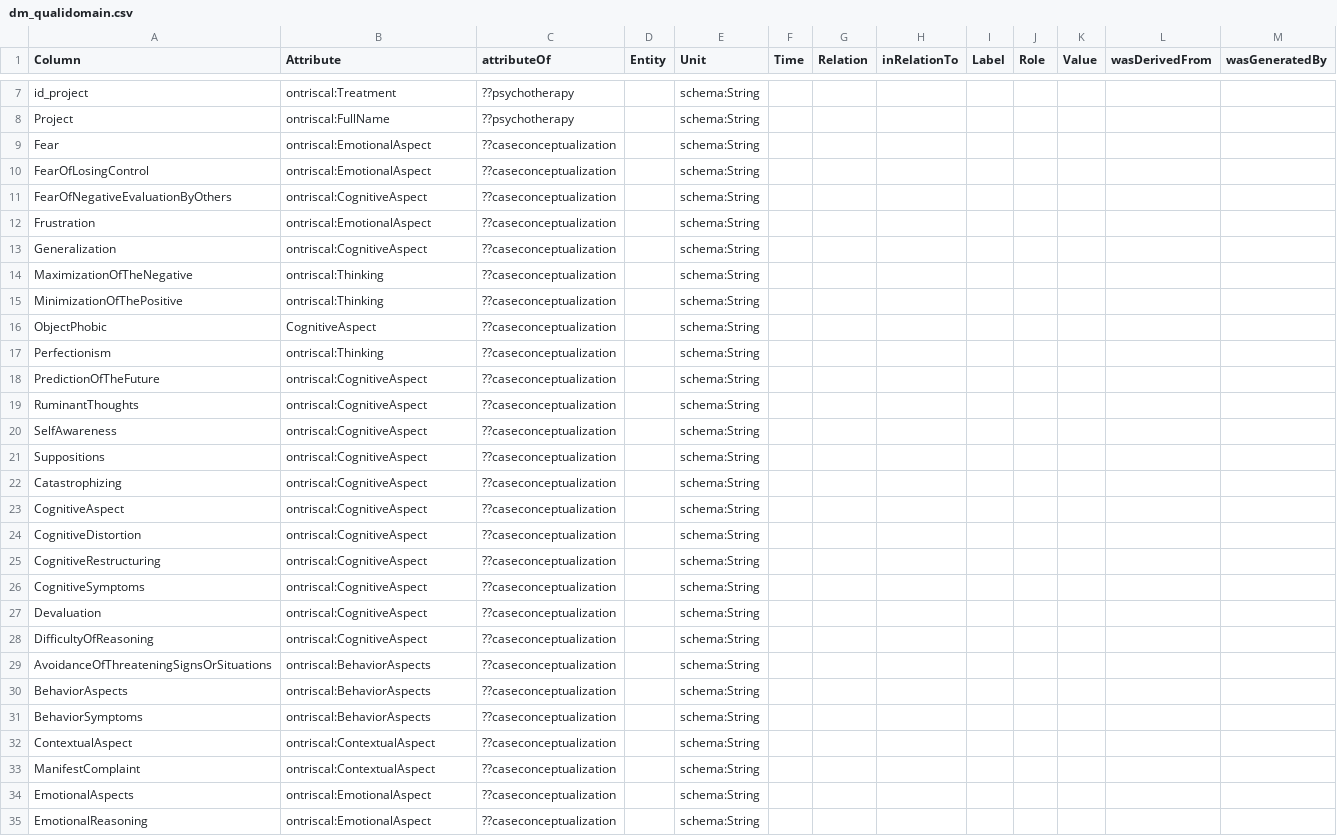
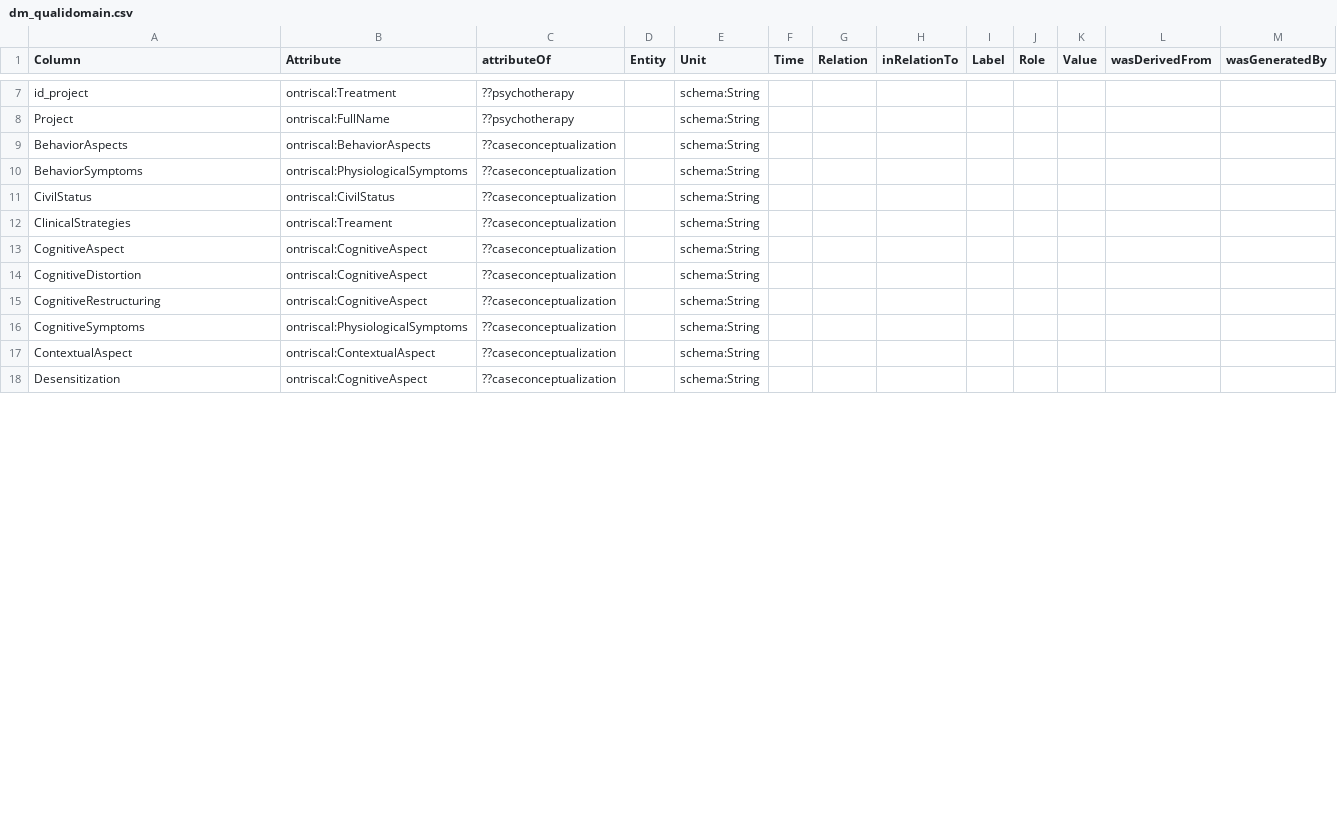
Before and after one commit to evaldo/homogenise, a CSV file: sddqualidomain/input/DM/dm_qualidomain.csv, drawn as a sheet; only a part is shown, gaps mark what is left out; the diff covers the shown part only.

```diff
--- a/sddqualidomain/input/DM/dm_qualidomain.csv
+++ b/sddqualidomain/input/DM/dm_qualidomain.csv
@@ -8,16 +8,6 @@ id_project,ontriscal:Treatment,??psychotherapy,,schema:String,,,,,,,,
 Project,ontriscal:FullName,??psychotherapy,,schema:String,,,,,,,,
-Fear,ontriscal:EmotionalAspect,??caseconceptualization,,schema:String,,,,,,,,
-FearOfLosingControl,ontriscal:EmotionalAspect,??caseconceptualization,,schema:String,,,,,,,,
-FearOfNegativeEvaluationByOthers,ontriscal:CognitiveAspect,??caseconceptualization,,schema:String,,,,,,,,
-Frustration,ontriscal:EmotionalAspect,??caseconceptualization,,schema:String,,,,,,,,
-Generalization,ontriscal:CognitiveAspect,??caseconceptualization,,schema:String,,,,,,,,
-MaximizationOfTheNegative,ontriscal:Thinking,??caseconceptualization,,schema:String,,,,,,,,
-MinimizationOfThePositive,ontriscal:Thinking,??caseconceptualization,,schema:String,,,,,,,,
-ObjectPhobic,CognitiveAspect,??caseconceptualization,,schema:String,,,,,,,,
-Perfectionism,ontriscal:Thinking,??caseconceptualization,,schema:String,,,,,,,,
-PredictionOfTheFuture,ontriscal:CognitiveAspect,??caseconceptualization,,schema:String,,,,,,,,
-RuminantThoughts,ontriscal:CognitiveAspect,??caseconceptualization,,schema:String,,,,,,,,
-SelfAwareness,ontriscal:CognitiveAspect,??caseconceptualization,,schema:String,,,,,,,,
-Suppositions,ontriscal:CognitiveAspect,??caseconceptualization,,schema:String,,,,,,,,
-Catastrophizing,ontriscal:CognitiveAspect,??caseconceptualization,,schema:String,,,,,,,,
+BehaviorAspects,ontriscal:BehaviorAspects,??caseconceptualization,,schema:String,,,,,,,,
+BehaviorSymptoms,ontriscal:PhysiologicalSymptoms,??caseconceptualization,,schema:String,,,,,,,,
+CivilStatus,ontriscal:CivilStatus,??caseconceptualization,,schema:String,,,,,,,,
+ClinicalStrategies,ontriscal:Treament,??caseconceptualization,,schema:String,,,,,,,,
 CognitiveAspect,ontriscal:CognitiveAspect,??caseconceptualization,,schema:String,,,,,,,,
@@ -25,11 +15,4 @@ CognitiveDistortion,ontriscal:CognitiveAspect,??caseconceptualization,,schema:St
 CognitiveRestructuring,ontriscal:CognitiveAspect,??caseconceptualization,,schema:String,,,,,,,,
-CognitiveSymptoms,ontriscal:CognitiveAspect,??caseconceptualization,,schema:String,,,,,,,,
-Devaluation,ontriscal:CognitiveAspect,??caseconceptualization,,schema:String,,,,,,,,
-DifficultyOfReasoning,ontriscal:CognitiveAspect,??caseconceptualization,,schema:String,,,,,,,,
-AvoidanceOfThreateningSignsOrSituations,ontriscal:BehaviorAspects,??caseconceptualization,,schema:String,,,,,,,,
-BehaviorAspects,ontriscal:BehaviorAspects,??caseconceptualization,,schema:String,,,,,,,,
-BehaviorSymptoms,ontriscal:BehaviorAspects,??caseconceptualization,,schema:String,,,,,,,,
+CognitiveSymptoms,ontriscal:PhysiologicalSymptoms,??caseconceptualization,,schema:String,,,,,,,,
 ContextualAspect,ontriscal:ContextualAspect,??caseconceptualization,,schema:String,,,,,,,,
-ManifestComplaint,ontriscal:ContextualAspect,??caseconceptualization,,schema:String,,,,,,,,
-EmotionalAspects,ontriscal:EmotionalAspect,??caseconceptualization,,schema:String,,,,,,,,
-EmotionalReasoning,ontriscal:EmotionalAspect,??caseconceptualization,,schema:String,,,,,,,,
+Desensitization,ontriscal:CognitiveAspect,??caseconceptualization,,schema:String,,,,,,,,
```
Also changed, not shown: 4 added rows, 18 removed rows, 1 moved row and 19 edited cells elsewhere in this file, sddqualidomain/config/Infosheet.csv, sddquantiinitial/input/DM/dm_quantidomain.csv, 8 other files.
